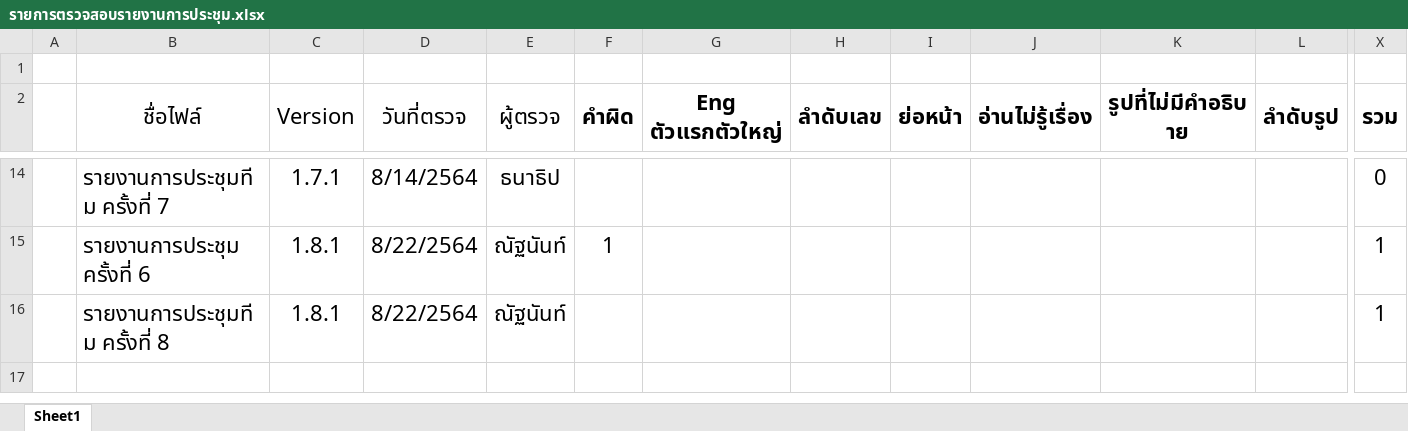
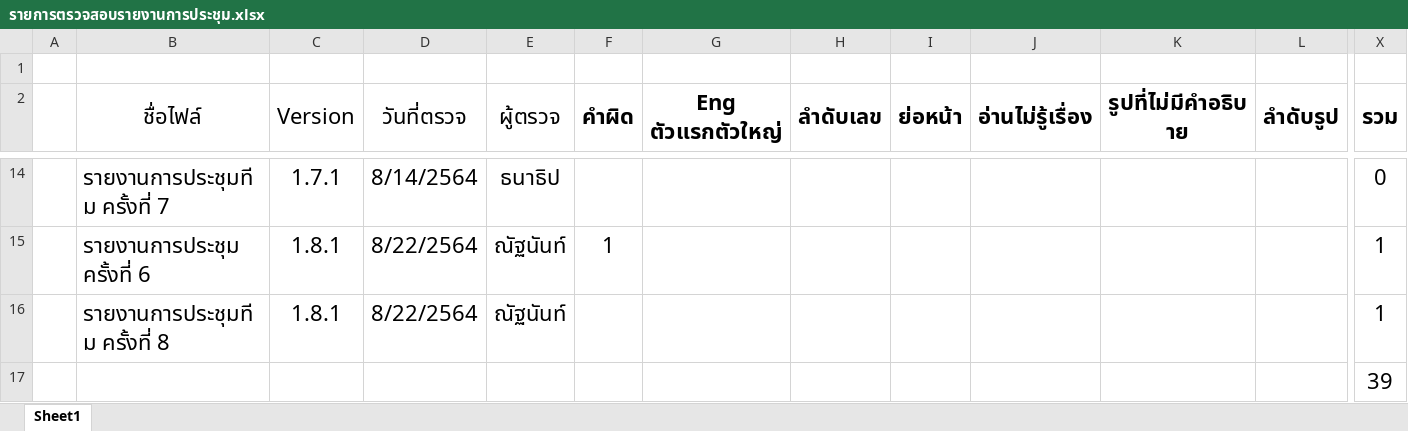
Before and after one commit to wirat0155/team4, an Excel workbook: ตรวจงาน/รายการตรวจสอบรายงานการประชุม.xlsx, sheet Sheet1, drawn as a sheet; only a part is shown, gaps mark what is left out; values as stored, in another font and other column widths than the file's, no borders; rows hold the shown columns only; the diff names each change by its address in the sheet, - before the commit and + after, or states it on an @@ line.

```diff
--- a/ตรวจงาน/รายการตรวจสอบรายงานการประชุม.xlsx (sheet Sheet1)
+++ b/ตรวจงาน/รายการตรวจสอบรายงานการประชุม.xlsx (sheet Sheet1)
+row 17:  |  |  |  |  |  |  |  |  |  |  |  | 39
```
Also changed, not shown: ตรวจงาน/รายการตรวจสอบ SRSD.xlsx, ตรวจงาน/รายการตรวจสอบเอกสารอื่น ๆ.xlsx, 3 other files.
